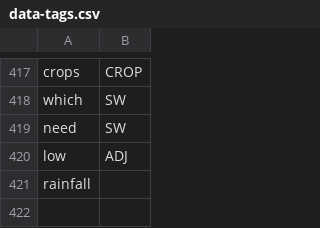
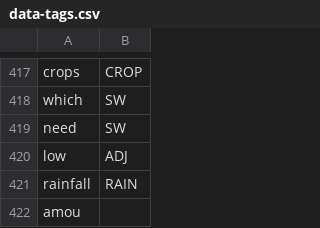
Before and after one commit to cutegirl520/SmartFarm-Assistant-NLP-ANN, a CSV file: datasets/data-tags.csv, drawn as a sheet; only a part is shown, gaps mark what is left out.

```diff
--- a/datasets/data-tags.csv
+++ b/datasets/data-tags.csv
@@ -420,2 +420,3 @@ need,SW
 low,ADJ
-rainfall
+rainfall,RAIN
+amou
```
